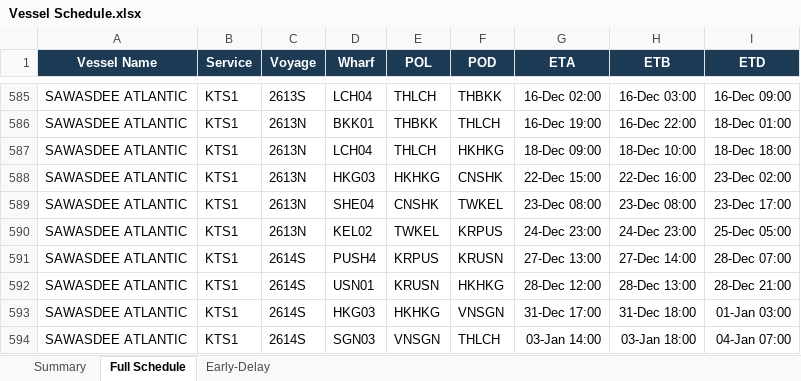
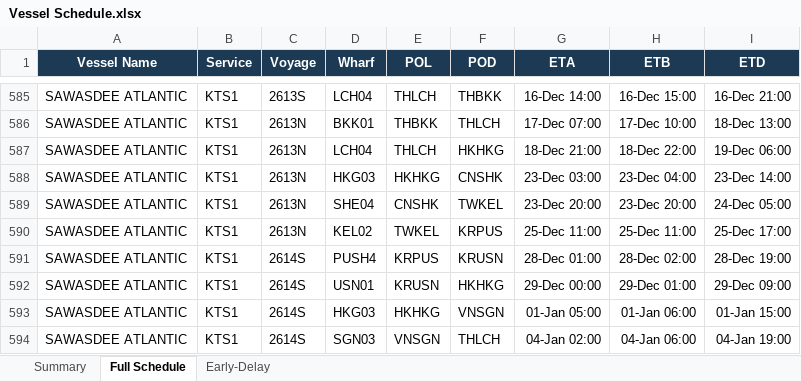
Before and after one commit to sirichai1265/heung-a-sked, an Excel workbook: Vessel Schedule.xlsx, sheet Full Schedule, drawn as a sheet; only a part is shown, gaps mark what is left out; values as stored, in another font and other column widths than the file's, no borders; the diff covers the shown part only; the diff names each change by its address in the sheet, - before the commit and + after, or states it on an @@ line.

```diff
--- a/Vessel Schedule.xlsx (sheet Full Schedule)
+++ b/Vessel Schedule.xlsx (sheet Full Schedule)
-G585 (ETA): 16-Dec 02:00
+G585 (ETA): 16-Dec 14:00
-H585 (ETB): 16-Dec 03:00
+H585 (ETB): 16-Dec 15:00
-I585 (ETD): 16-Dec 09:00
+I585 (ETD): 16-Dec 21:00
-G586 (ETA): 16-Dec 19:00
+G586 (ETA): 17-Dec 07:00
-H586 (ETB): 16-Dec 22:00
+H586 (ETB): 17-Dec 10:00
-I586 (ETD): 18-Dec 01:00
+I586 (ETD): 18-Dec 13:00
-G587 (ETA): 18-Dec 09:00
+G587 (ETA): 18-Dec 21:00
-H587 (ETB): 18-Dec 10:00
+H587 (ETB): 18-Dec 22:00
-I587 (ETD): 18-Dec 18:00
+I587 (ETD): 19-Dec 06:00
-G588 (ETA): 22-Dec 15:00
+G588 (ETA): 23-Dec 03:00
-H588 (ETB): 22-Dec 16:00
+H588 (ETB): 23-Dec 04:00
-I588 (ETD): 23-Dec 02:00
+I588 (ETD): 23-Dec 14:00
-G589 (ETA): 23-Dec 08:00
+G589 (ETA): 23-Dec 20:00
-H589 (ETB): 23-Dec 08:00
+H589 (ETB): 23-Dec 20:00
-I589 (ETD): 23-Dec 17:00
+I589 (ETD): 24-Dec 05:00
-G590 (ETA): 24-Dec 23:00
+G590 (ETA): 25-Dec 11:00
-H590 (ETB): 24-Dec 23:00
+H590 (ETB): 25-Dec 11:00
-I590 (ETD): 25-Dec 05:00
+I590 (ETD): 25-Dec 17:00
-G591 (ETA): 27-Dec 13:00
+G591 (ETA): 28-Dec 01:00
-H591 (ETB): 27-Dec 14:00
+H591 (ETB): 28-Dec 02:00
-I591 (ETD): 28-Dec 07:00
+I591 (ETD): 28-Dec 19:00
-G592 (ETA): 28-Dec 12:00
+G592 (ETA): 29-Dec 00:00
-H592 (ETB): 28-Dec 13:00
+H592 (ETB): 29-Dec 01:00
-I592 (ETD): 28-Dec 21:00
+I592 (ETD): 29-Dec 09:00
-G593 (ETA): 31-Dec 17:00
+G593 (ETA): 01-Jan 05:00
-H593 (ETB): 31-Dec 18:00
+H593 (ETB): 01-Jan 06:00
-I593 (ETD): 01-Jan 03:00
+I593 (ETD): 01-Jan 15:00
-G594 (ETA): 03-Jan 14:00
+G594 (ETA): 04-Jan 02:00
-H594 (ETB): 03-Jan 18:00
+H594 (ETB): 04-Jan 06:00
-I594 (ETD): 04-Jan 07:00
+I594 (ETD): 04-Jan 19:00
```
Also changed, not shown: 95 edited cells elsewhere in this sheet, sheet Early-Delay, sheet Summary, sked_current.xlsx, 5 other files.
